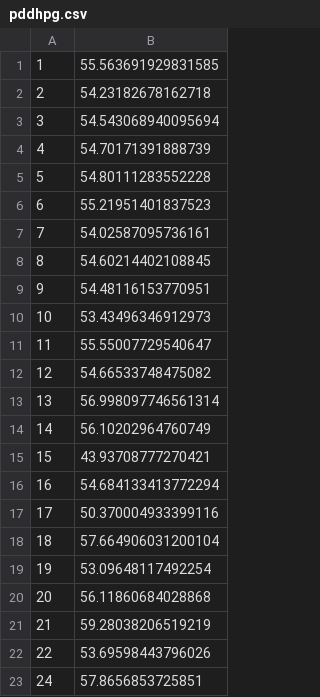
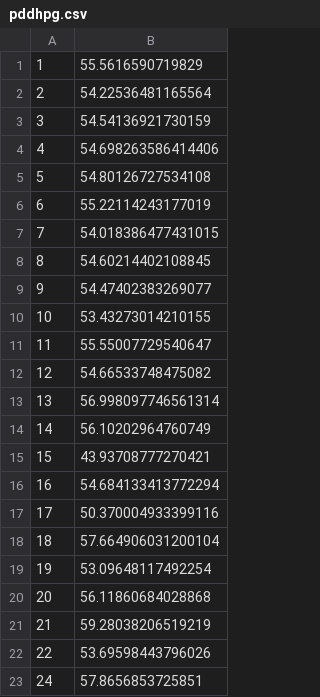
Before and after one commit to marcobacis/mw_spark_bigdata, a CSV file: results/pddhpg.csv, drawn as a sheet.

```diff
--- a/results/pddhpg.csv
+++ b/results/pddhpg.csv
@@ -1,11 +1,11 @@
-1,55.563691929831585
-2,54.23182678162718
-3,54.543068940095694
-4,54.70171391888739
-5,54.80111283552228
-6,55.21951401837523
-7,54.02587095736161
+1,55.5616590719829
+2,54.22536481165564
+3,54.54136921730159
+4,54.698263586414406
+5,54.80126727534108
+6,55.22114243177019
+7,54.018386477431015
 8,54.60214402108845
-9,54.48116153770951
-10,53.43496346912973
+9,54.47402383269077
+10,53.43273014210155
 11,55.55007729540647
```
Also changed, not shown: 2 other files.
